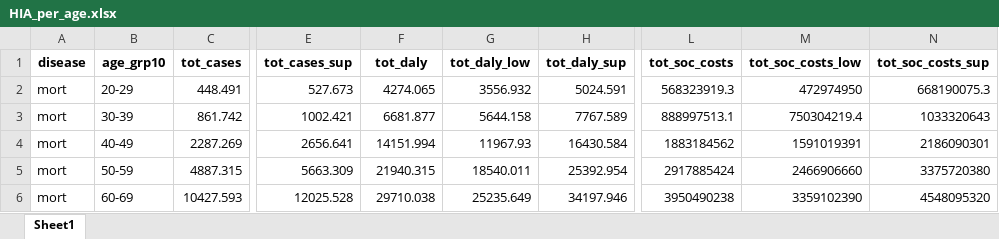
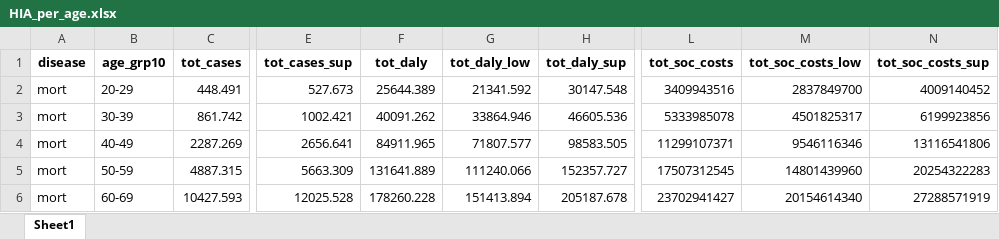
Before and after one commit to inesoriany/HIA_walking_steps, an Excel workbook: output/Tables/2019/Resampling/HIA_per_age.xlsx, sheet Sheet1, drawn as a sheet; only a part is shown, gaps mark what is left out; values as stored, in another font and other column widths than the file's, no borders; the diff covers the shown part only; the diff names each change by its address in the sheet, - before the commit and + after, or states it on an @@ line.

```diff
--- a/output/Tables/2019/Resampling/HIA_per_age.xlsx (sheet Sheet1)
+++ b/output/Tables/2019/Resampling/HIA_per_age.xlsx (sheet Sheet1)
-F2 (tot_daly): 4274.065
+F2 (tot_daly): 25644.389
-G2 (tot_daly_low): 3556.932
+G2 (tot_daly_low): 21341.592
-H2 (tot_daly_sup): 5024.591
+H2 (tot_daly_sup): 30147.548
-L2 (tot_soc_costs): 568323919.3
+L2 (tot_soc_costs): 3409943516
-M2 (tot_soc_costs_low): 472974950
+M2 (tot_soc_costs_low): 2837849700
-N2 (tot_soc_costs_sup): 668190075.3
+N2 (tot_soc_costs_sup): 4009140452
-F3 (tot_daly): 6681.877
+F3 (tot_daly): 40091.262
-G3 (tot_daly_low): 5644.158
+G3 (tot_daly_low): 33864.946
-H3 (tot_daly_sup): 7767.589
+H3 (tot_daly_sup): 46605.536
-L3 (tot_soc_costs): 888997513.1
+L3 (tot_soc_costs): 5333985078
-M3 (tot_soc_costs_low): 750304219.4
+M3 (tot_soc_costs_low): 4501825317
-N3 (tot_soc_costs_sup): 1033320643
+N3 (tot_soc_costs_sup): 6199923856
-F4 (tot_daly): 14151.994
+F4 (tot_daly): 84911.965
-G4 (tot_daly_low): 11967.93
+G4 (tot_daly_low): 71807.577
-H4 (tot_daly_sup): 16430.584
+H4 (tot_daly_sup): 98583.505
-L4 (tot_soc_costs): 1883184562
+L4 (tot_soc_costs): 11299107371
-M4 (tot_soc_costs_low): 1591019391
+M4 (tot_soc_costs_low): 9546116346
-N4 (tot_soc_costs_sup): 2186090301
+N4 (tot_soc_costs_sup): 13116541806
-F5 (tot_daly): 21940.315
+F5 (tot_daly): 131641.889
-G5 (tot_daly_low): 18540.011
+G5 (tot_daly_low): 111240.066
-H5 (tot_daly_sup): 25392.954
+H5 (tot_daly_sup): 152357.727
-L5 (tot_soc_costs): 2917885424
+L5 (tot_soc_costs): 17507312545
-M5 (tot_soc_costs_low): 2466906660
+M5 (tot_soc_costs_low): 14801439960
-N5 (tot_soc_costs_sup): 3375720380
+N5 (tot_soc_costs_sup): 20254322283
-F6 (tot_daly): 29710.038
+F6 (tot_daly): 178260.228
-G6 (tot_daly_low): 25235.649
+G6 (tot_daly_low): 151413.894
-H6 (tot_daly_sup): 34197.946
+H6 (tot_daly_sup): 205187.678
-L6 (tot_soc_costs): 3950490238
+L6 (tot_soc_costs): 23702941427
-M6 (tot_soc_costs_low): 3359102390
+M6 (tot_soc_costs_low): 20154614340
-N6 (tot_soc_costs_sup): 4548095320
+N6 (tot_soc_costs_sup): 27288571919
```
Also changed, not shown: 26 added rows, 33 removed rows and 54 edited cells elsewhere in this sheet, output/Tables/2019/Resampling/HIA_per_age_Rubin.xlsx, output/Tables/2019/Resampling/HIA_per_disease.xlsx, 14 other files.
